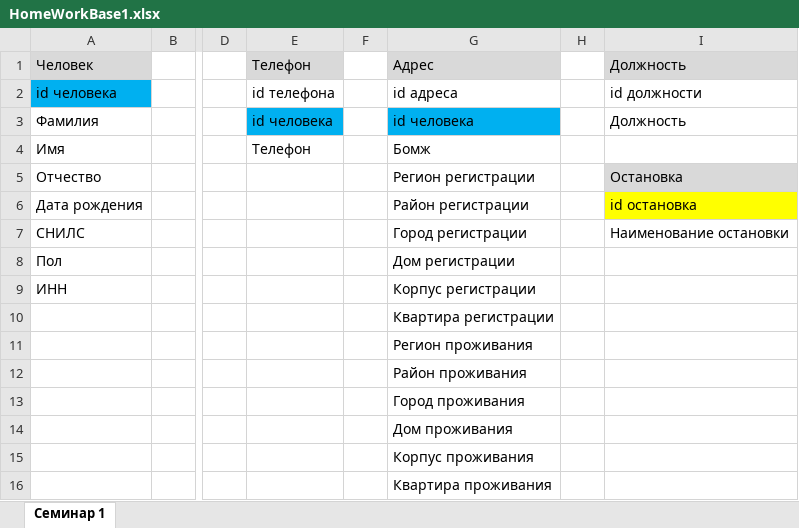
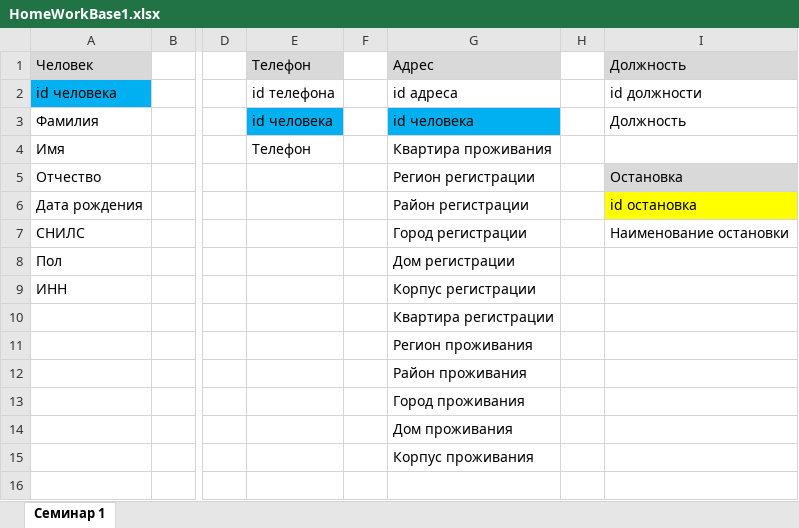
Before and after one commit to pipikonda01/HomeWorkBase1, an Excel workbook: HomeWorkBase1/HomeWorkBase1.xlsx, sheet Семинар 1, drawn as a sheet; only a part is shown, gaps mark what is left out; values as stored, in another font and other column widths than the file's, no borders; rows hold the shown columns only; the diff names each change by its address in the sheet, - before the commit and + after, or states it on an @@ line.

Commit message:
Rework

```diff
--- a/HomeWorkBase1/HomeWorkBase1.xlsx (sheet Семинар 1)
+++ b/HomeWorkBase1/HomeWorkBase1.xlsx (sheet Семинар 1)
-G4: Бомж
+G4: Квартира проживания
-row 16:  |  |  |  |  | Квартира проживания
```
